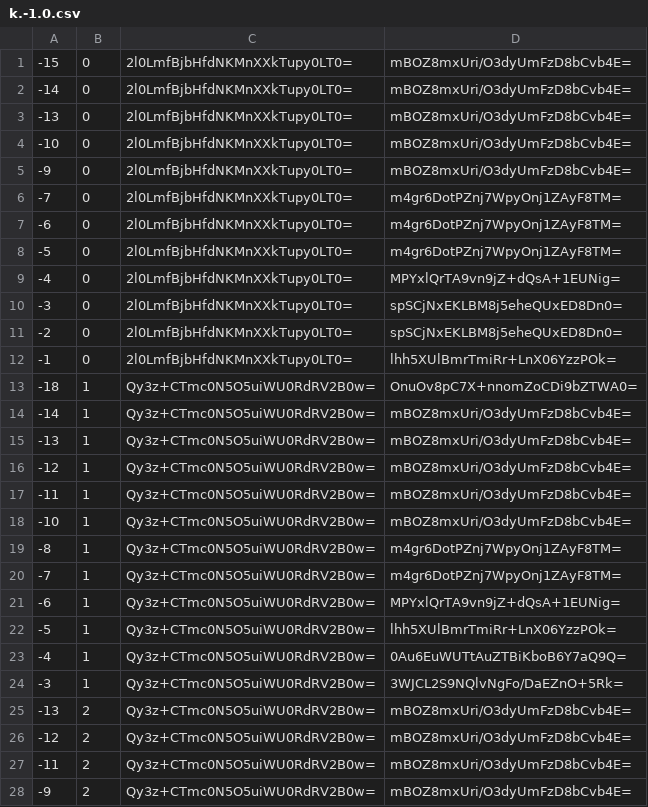
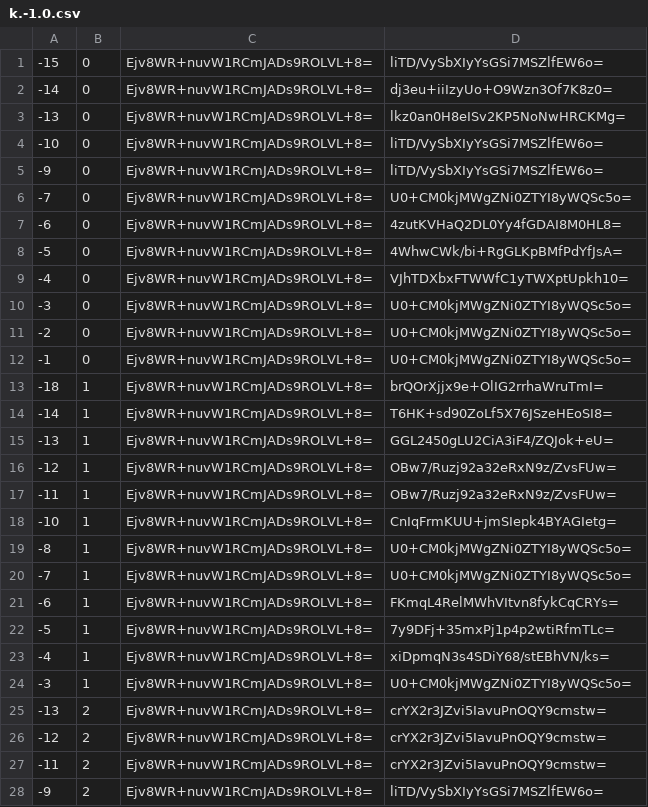
Before and after one commit to counterfitninja/chilled-end, a CSV file: tiles/zoom.-1/metadata/k.-1.0.csv, drawn as a sheet; only a part is shown; the diff covers the shown part only.

```diff
--- a/tiles/zoom.-1/metadata/k.-1.0.csv
+++ b/tiles/zoom.-1/metadata/k.-1.0.csv
@@ -1,28 +1,28 @@
--15,0,2l0LmfBjbHfdNKMnXXkTupy0LT0=,mBOZ8mxUri/O3dyUmFzD8bCvb4E=
--14,0,2l0LmfBjbHfdNKMnXXkTupy0LT0=,mBOZ8mxUri/O3dyUmFzD8bCvb4E=
--13,0,2l0LmfBjbHfdNKMnXXkTupy0LT0=,mBOZ8mxUri/O3dyUmFzD8bCvb4E=
--10,0,2l0LmfBjbHfdNKMnXXkTupy0LT0=,mBOZ8mxUri/O3dyUmFzD8bCvb4E=
--9,0,2l0LmfBjbHfdNKMnXXkTupy0LT0=,mBOZ8mxUri/O3dyUmFzD8bCvb4E=
--7,0,2l0LmfBjbHfdNKMnXXkTupy0LT0=,m4gr6DotPZnj7WpyOnj1ZAyF8TM=
--6,0,2l0LmfBjbHfdNKMnXXkTupy0LT0=,m4gr6DotPZnj7WpyOnj1ZAyF8TM=
--5,0,2l0LmfBjbHfdNKMnXXkTupy0LT0=,m4gr6DotPZnj7WpyOnj1ZAyF8TM=
--4,0,2l0LmfBjbHfdNKMnXXkTupy0LT0=,MPYxlQrTA9vn9jZ+dQsA+1EUNig=
--3,0,2l0LmfBjbHfdNKMnXXkTupy0LT0=,spSCjNxEKLBM8j5eheQUxED8Dn0=
--2,0,2l0LmfBjbHfdNKMnXXkTupy0LT0=,spSCjNxEKLBM8j5eheQUxED8Dn0=
--1,0,2l0LmfBjbHfdNKMnXXkTupy0LT0=,lhh5XUlBmrTmiRr+LnX06YzzPOk=
--18,1,Qy3z+CTmc0N5O5uiWU0RdRV2B0w=,OnuOv8pC7X+nnomZoCDi9bZTWA0=
--14,1,Qy3z+CTmc0N5O5uiWU0RdRV2B0w=,mBOZ8mxUri/O3dyUmFzD8bCvb4E=
--13,1,Qy3z+CTmc0N5O5uiWU0RdRV2B0w=,mBOZ8mxUri/O3dyUmFzD8bCvb4E=
--12,1,Qy3z+CTmc0N5O5uiWU0RdRV2B0w=,mBOZ8mxUri/O3dyUmFzD8bCvb4E=
--11,1,Qy3z+CTmc0N5O5uiWU0RdRV2B0w=,mBOZ8mxUri/O3dyUmFzD8bCvb4E=
--10,1,Qy3z+CTmc0N5O5uiWU0RdRV2B0w=,mBOZ8mxUri/O3dyUmFzD8bCvb4E=
--8,1,Qy3z+CTmc0N5O5uiWU0RdRV2B0w=,m4gr6DotPZnj7WpyOnj1ZAyF8TM=
--7,1,Qy3z+CTmc0N5O5uiWU0RdRV2B0w=,m4gr6DotPZnj7WpyOnj1ZAyF8TM=
--6,1,Qy3z+CTmc0N5O5uiWU0RdRV2B0w=,MPYxlQrTA9vn9jZ+dQsA+1EUNig=
--5,1,Qy3z+CTmc0N5O5uiWU0RdRV2B0w=,lhh5XUlBmrTmiRr+LnX06YzzPOk=
--4,1,Qy3z+CTmc0N5O5uiWU0RdRV2B0w=,0Au6EuWUTtAuZTBiKboB6Y7aQ9Q=
--3,1,Qy3z+CTmc0N5O5uiWU0RdRV2B0w=,3WJCL2S9NQlvNgFo/DaEZnO+5Rk=
--13,2,Qy3z+CTmc0N5O5uiWU0RdRV2B0w=,mBOZ8mxUri/O3dyUmFzD8bCvb4E=
--12,2,Qy3z+CTmc0N5O5uiWU0RdRV2B0w=,mBOZ8mxUri/O3dyUmFzD8bCvb4E=
--11,2,Qy3z+CTmc0N5O5uiWU0RdRV2B0w=,mBOZ8mxUri/O3dyUmFzD8bCvb4E=
--9,2,Qy3z+CTmc0N5O5uiWU0RdRV2B0w=,mBOZ8mxUri/O3dyUmFzD8bCvb4E=
+-15,0,Ejv8WR+nuvW1RCmJADs9ROLVL+8=,liTD/VySbXIyYsGSi7MSZlfEW6o=
+-14,0,Ejv8WR+nuvW1RCmJADs9ROLVL+8=,dj3eu+iiIzyUo+O9Wzn3Of7K8z0=
+-13,0,Ejv8WR+nuvW1RCmJADs9ROLVL+8=,lkz0an0H8eISv2KP5NoNwHRCKMg=
+-10,0,Ejv8WR+nuvW1RCmJADs9ROLVL+8=,liTD/VySbXIyYsGSi7MSZlfEW6o=
+-9,0,Ejv8WR+nuvW1RCmJADs9ROLVL+8=,liTD/VySbXIyYsGSi7MSZlfEW6o=
+-7,0,Ejv8WR+nuvW1RCmJADs9ROLVL+8=,U0+CM0kjMWgZNi0ZTYI8yWQSc5o=
+-6,0,Ejv8WR+nuvW1RCmJADs9ROLVL+8=,4zutKVHaQ2DL0Yy4fGDAI8M0HL8=
+-5,0,Ejv8WR+nuvW1RCmJADs9ROLVL+8=,4WhwCWk/bi+RgGLKpBMfPdYfJsA=
+-4,0,Ejv8WR+nuvW1RCmJADs9ROLVL+8=,VJhTDXbxFTWWfC1yTWXptUpkh10=
+-3,0,Ejv8WR+nuvW1RCmJADs9ROLVL+8=,U0+CM0kjMWgZNi0ZTYI8yWQSc5o=
+-2,0,Ejv8WR+nuvW1RCmJADs9ROLVL+8=,U0+CM0kjMWgZNi0ZTYI8yWQSc5o=
+-1,0,Ejv8WR+nuvW1RCmJADs9ROLVL+8=,U0+CM0kjMWgZNi0ZTYI8yWQSc5o=
+-18,1,Ejv8WR+nuvW1RCmJADs9ROLVL+8=,brQOrXjjx9e+OlIG2rrhaWruTmI=
+-14,1,Ejv8WR+nuvW1RCmJADs9ROLVL+8=,T6HK+sd90ZoLf5X76JSzeHEoSI8=
+-13,1,Ejv8WR+nuvW1RCmJADs9ROLVL+8=,GGL2450gLU2CiA3iF4/ZQJok+eU=
+-12,1,Ejv8WR+nuvW1RCmJADs9ROLVL+8=,OBw7/Ruzj92a32eRxN9z/ZvsFUw=
+-11,1,Ejv8WR+nuvW1RCmJADs9ROLVL+8=,OBw7/Ruzj92a32eRxN9z/ZvsFUw=
+-10,1,Ejv8WR+nuvW1RCmJADs9ROLVL+8=,CnIqFrmKUU+jmSIepk4BYAGIetg=
+-8,1,Ejv8WR+nuvW1RCmJADs9ROLVL+8=,U0+CM0kjMWgZNi0ZTYI8yWQSc5o=
+-7,1,Ejv8WR+nuvW1RCmJADs9ROLVL+8=,U0+CM0kjMWgZNi0ZTYI8yWQSc5o=
+-6,1,Ejv8WR+nuvW1RCmJADs9ROLVL+8=,FKmqL4RelMWhVItvn8fykCqCRYs=
+-5,1,Ejv8WR+nuvW1RCmJADs9ROLVL+8=,7y9DFj+35mxPj1p4p2wtiRfmTLc=
+-4,1,Ejv8WR+nuvW1RCmJADs9ROLVL+8=,xiDpmqN3s4SDiY68/stEBhVN/ks=
+-3,1,Ejv8WR+nuvW1RCmJADs9ROLVL+8=,U0+CM0kjMWgZNi0ZTYI8yWQSc5o=
+-13,2,Ejv8WR+nuvW1RCmJADs9ROLVL+8=,crYX2r3JZvi5IavuPnOQY9cmstw=
+-12,2,Ejv8WR+nuvW1RCmJADs9ROLVL+8=,crYX2r3JZvi5IavuPnOQY9cmstw=
+-11,2,Ejv8WR+nuvW1RCmJADs9ROLVL+8=,crYX2r3JZvi5IavuPnOQY9cmstw=
+-9,2,Ejv8WR+nuvW1RCmJADs9ROLVL+8=,liTD/VySbXIyYsGSi7MSZlfEW6o=
```
Also changed, not shown: 70 edited cells elsewhere in this file, tiles/zoom.-1/metadata/k.-1.-1.csv, tiles/zoom.-1/metadata/k.0.-1.csv, 32 other files.
